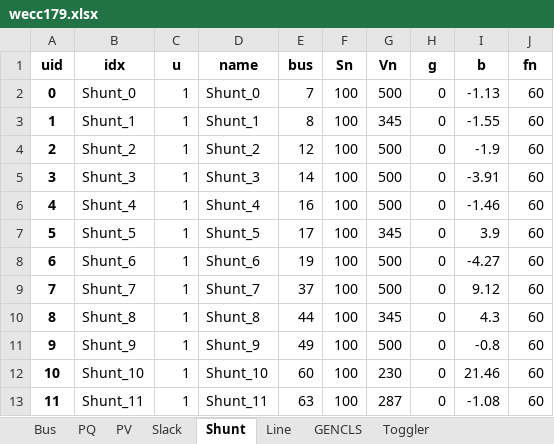
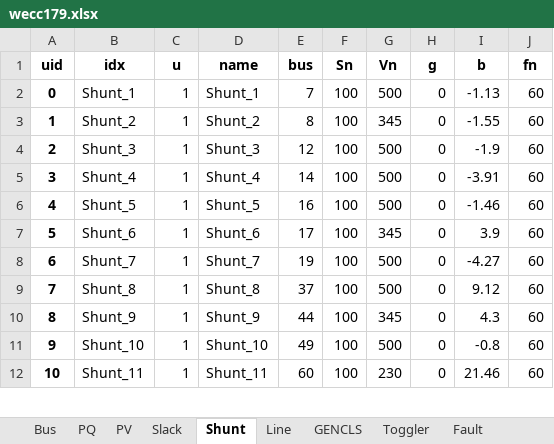
Before and after one commit to CURENT/andes, an Excel workbook: andes/cases/wecc/wecc179.xlsx, sheet Shunt, drawn as a sheet; only a part is shown; values as stored, in another font and other column widths than the file's, no borders; removed rows and columns are numbered as before the commit, all else as after; the diff covers the shown part only; the diff names each change by its address in the sheet, - before the commit and + after, or states it on an @@ line.

```diff
--- a/andes/cases/wecc/wecc179.xlsx (sheet Shunt)
+++ b/andes/cases/wecc/wecc179.xlsx (sheet Shunt)
+sheet tab: Fault
-row 2: 0 | Shunt_0 | 1 | Shunt_0 | 7 | 100 | 500 | 0 | -1.13 | 60
@@ column A (uid) renumbered between rows 2 and 40 @@
-E2 (bus): 8
+E2 (bus): 7
-G2 (Vn): 345
+G2 (Vn): 500
-I2 (b): -1.55
+I2 (b): -1.13
-E3 (bus): 12
+E3 (bus): 8
-G3 (Vn): 500
+G3 (Vn): 345
-I3 (b): -1.9
+I3 (b): -1.55
-E4 (bus): 14
+E4 (bus): 12
-I4 (b): -3.91
+I4 (b): -1.9
-E5 (bus): 16
+E5 (bus): 14
-I5 (b): -1.46
+I5 (b): -3.91
-E6 (bus): 17
+E6 (bus): 16
-G6 (Vn): 345
+G6 (Vn): 500
-I6 (b): 3.9
+I6 (b): -1.46
-E7 (bus): 19
+E7 (bus): 17
-G7 (Vn): 500
+G7 (Vn): 345
-I7 (b): -4.27
+I7 (b): 3.9
-E8 (bus): 37
+E8 (bus): 19
-I8 (b): 9.12
+I8 (b): -4.27
-E9 (bus): 44
+E9 (bus): 37
-G9 (Vn): 345
+G9 (Vn): 500
-I9 (b): 4.3
+I9 (b): 9.12
-E10 (bus): 49
+E10 (bus): 44
-G10 (Vn): 500
+G10 (Vn): 345
-I10 (b): -0.8
+I10 (b): 4.3
-E11 (bus): 60
+E11 (bus): 49
-G11 (Vn): 230
+G11 (Vn): 500
-I11 (b): 21.46
+I11 (b): -0.8
-E12 (bus): 63
+E12 (bus): 60
-G12 (Vn): 287
+G12 (Vn): 230
-I12 (b): -1.08
+I12 (b): 21.46
```
Also changed, not shown: 1 added row and 66 edited cells elsewhere in this sheet, sheet Line, sheet PQ, sheet GENCLS, sheet Toggler, 2 other files.
